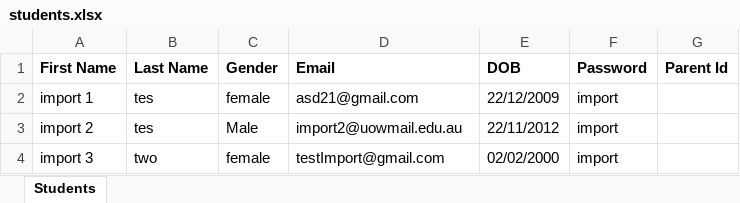
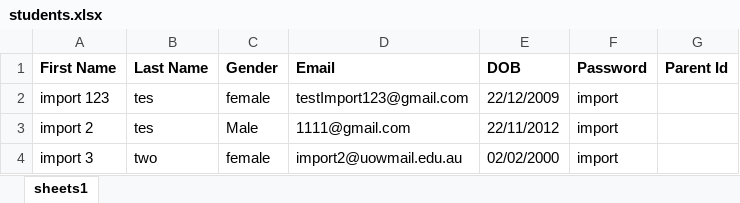
Before and after one commit to LouisYangga/FinalProject, an Excel workbook: students.xlsx, sheet sheets1, drawn as a sheet; values as stored, in another font and other column widths than the file's, no borders; the diff names each change by its address in the sheet, - before the commit and + after, or states it on an @@ line.

```diff
--- a/students.xlsx (sheet sheets1)
+++ b/students.xlsx (sheet sheets1)
-sheet tab: Students
+sheet tab: sheets1
-A2 (First Name): import 1
+A2 (First Name): import 123
-D2 (Email): asd21@gmail.com
+D2 (Email): testImport123@gmail.com
-D3 (Email): import2@uowmail.edu.au
+D3 (Email): 1111@gmail.com
-D4 (Email): testImport@gmail.com
+D4 (Email): import2@uowmail.edu.au
```
Also changed, not shown: 5 other files.
